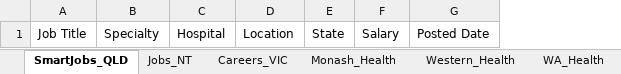
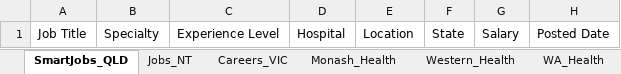
Before and after one commit to umang8954/Doctor-Australia-Job-Collector, an Excel workbook: Job_Tracker.xlsx, sheet SmartJobs_QLD, drawn as a sheet; only a part is shown; values as stored, in another font and other column widths than the file's, no borders; the diff names each change by its address in the sheet, - before the commit and + after, or states it on an @@ line.

```diff
--- a/Job_Tracker.xlsx (sheet SmartJobs_QLD)
+++ b/Job_Tracker.xlsx (sheet SmartJobs_QLD)
+column C, row 1: Experience Level
```
Also changed, not shown: sheet Profile_Matches, sheet All_Jobs_Australia, sheet RACP, sheet Apply_Queue, sheet Queue_dr_emergency_rmo, sheet Queue_dr_og_registrar, 18 more sheets, 2 other files.
